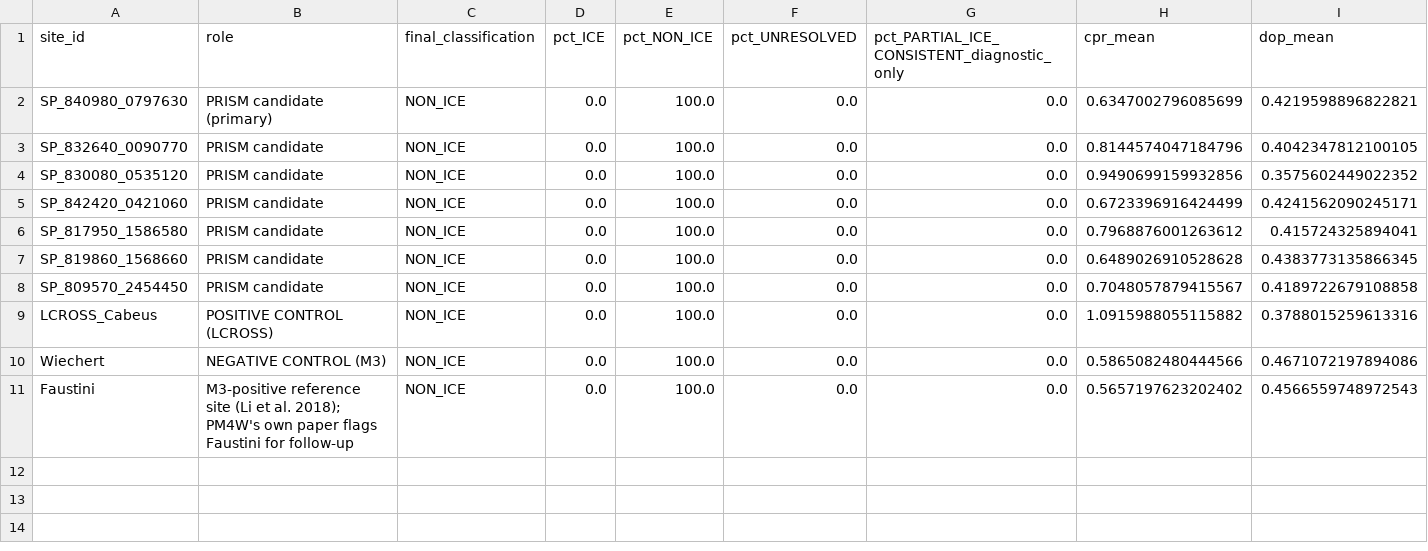
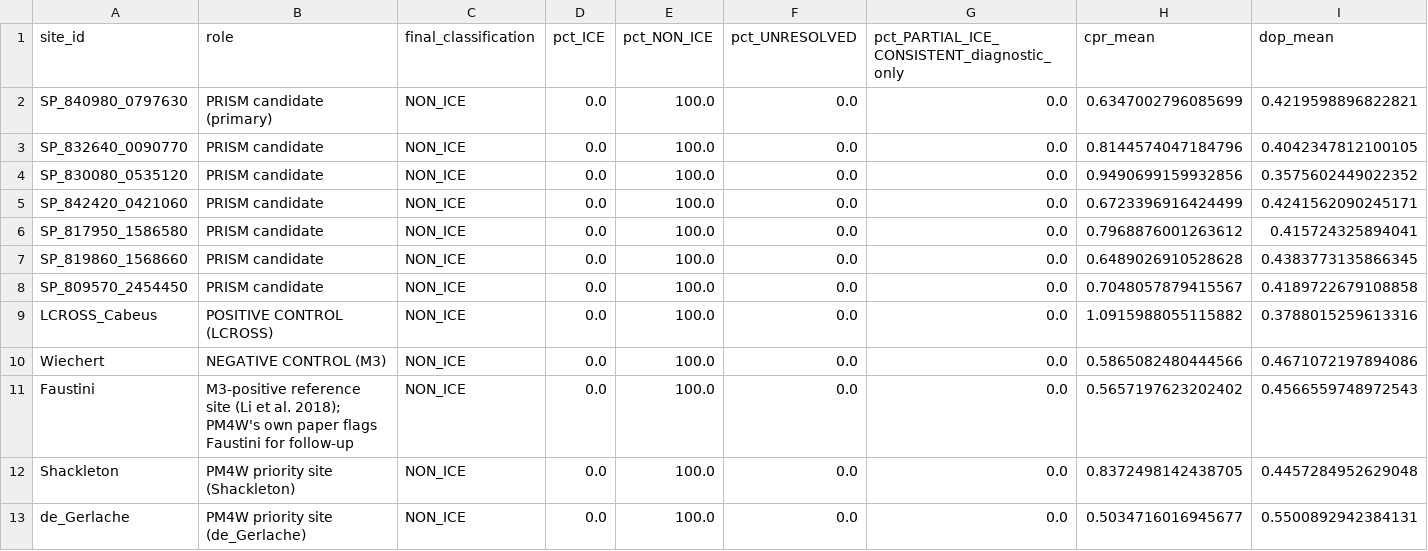
Before and after one commit to arsiwalamoiz24/SIH-26-internal-round, a CSV file: PRISM/outputs/objective1/pm4w_v2/site_summary.csv, drawn as a sheet; only a part is shown; rows hold the shown columns only; the diff names each change by its address in the sheet, - before the commit and + after, or states it on an @@ line.

Commit message:
Add Shackleton/de Gerlache PM4W + Hypothesis 9 slope-corrected DOP
- pm4w_shackleton_degerlache.py: evaluates PM4W's own priority sites using
  unmodified pm4w_detector_v2.py. Both classify NON_ICE (same DOP/CPR
  spatial non-overlap pattern as all 12 sites).
  Shackleton: DOP mean=0.446, CPR pass=29.9%, joint AND-gate fails.
  de Gerlache: DOP mean=0.550, CPR pass=7.3%, joint AND-gate fails.

- dop_slope_correction.py: implements Hypothesis 9 — orientation angle
  removal (rotate S2,S3 by local LOLA slope before computing DOP), both
  analytic proxy and real --lola_dem modes. Result: H9 FAIL.

- DOP_H9_SLOPE_CORRECTION.md: documents Hypothesis 9 fully, including
  the mathematical proof that DOP is rotation-invariant (S2'²+S3'²=S2²+S3²
  for any rotation angle), so the correction cannot change DOP by definition.
  The other AI's suggested fix was algebraically impossible.

PM4W AND-gate now evaluated against 12 sites total (7 candidates + LCROSS +
Wiechert + Faustini + Shackleton + de Gerlache). All 12: NON_ICE.

```diff
--- a/PRISM/outputs/objective1/pm4w_v2/site_summary.csv
+++ b/PRISM/outputs/objective1/pm4w_v2/site_summary.csv
+row 12: Shackleton | PM4W priority site (Shackleton) | NON_ICE | 0.0 | 100.0 | 0.0 | 0.0 | 0.8372498142438705 | 0.4457284952629048
+row 13: de_Gerlache | PM4W priority site (de_Gerlache) | NON_ICE | 0.0 | 100.0 | 0.0 | 0.0 | 0.5034716016945677 | 0.5500892942384131
```
Also changed, not shown: 7 other files.
